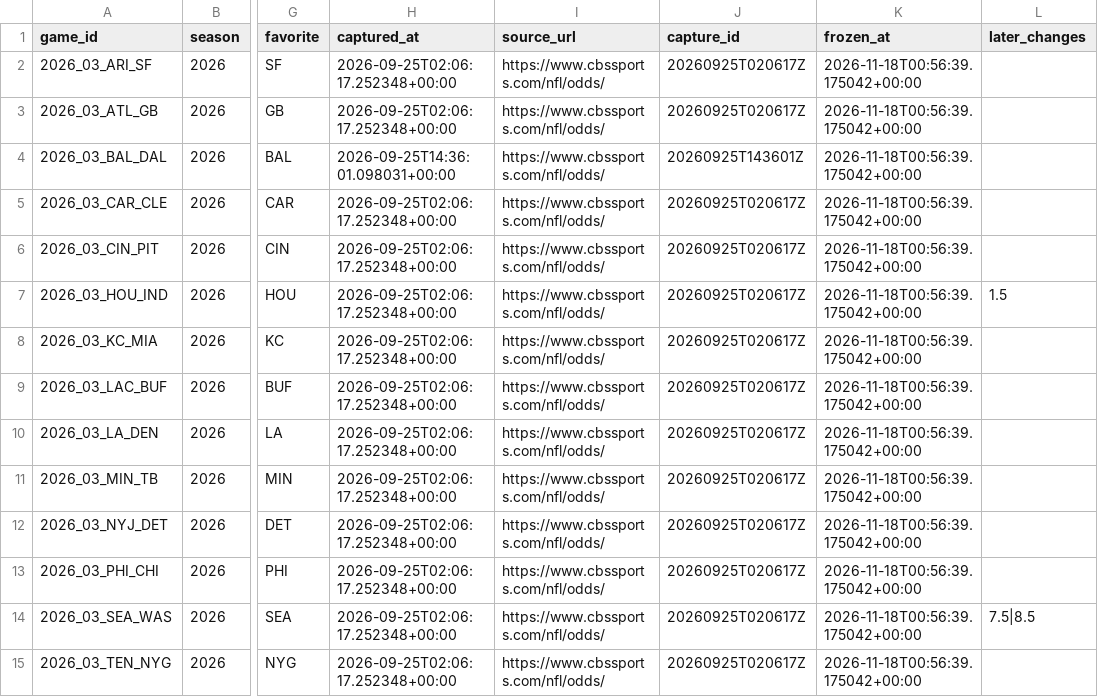
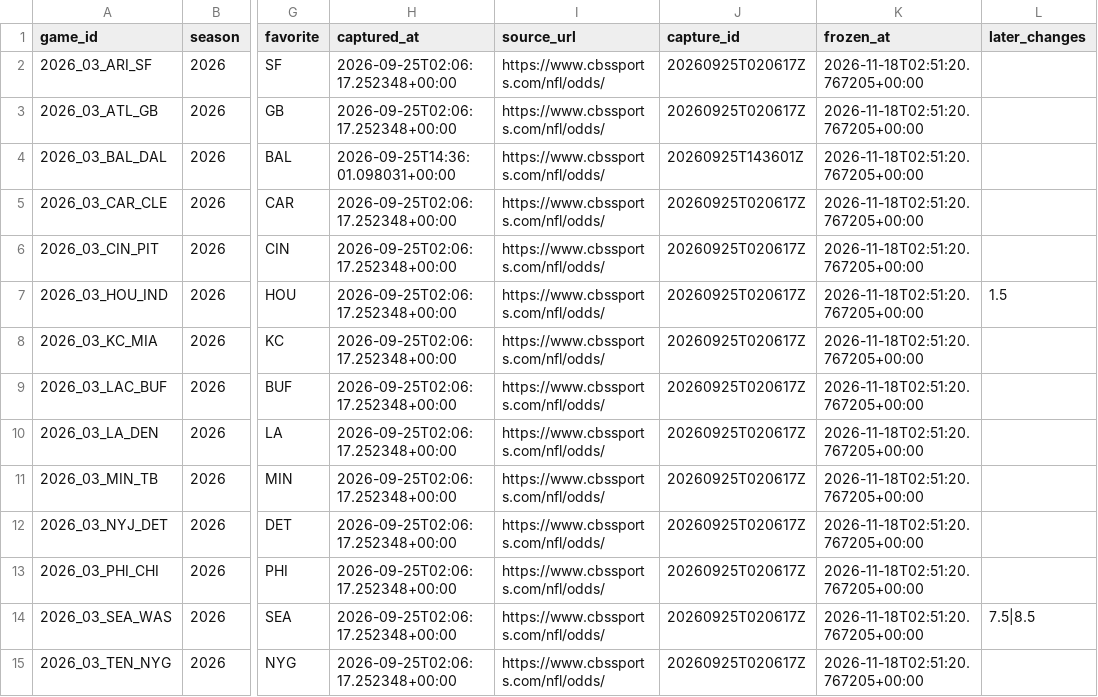
Before and after one commit to wbblanck/NFL_ATS, a CSV file: data/lines/cbs_open_frozen.csv, drawn as a sheet; only a part is shown, gaps mark what is left out; the diff covers the shown part only; the diff names each change by its address in the sheet, - before the commit and + after, or states it on an @@ line.

Commit message:
lines: CBS capture 2026-11-18T02:51Z

```diff
--- a/data/lines/cbs_open_frozen.csv
+++ b/data/lines/cbs_open_frozen.csv
-K2:K15 (frozen_at): 2026-11-18T00:56:39.175042+00:00
+K2:K15 (frozen_at): 2026-11-18T02:51:20.767205+00:00
```
Also changed, not shown: 130 edited cells elsewhere in this file, 1 other file.
